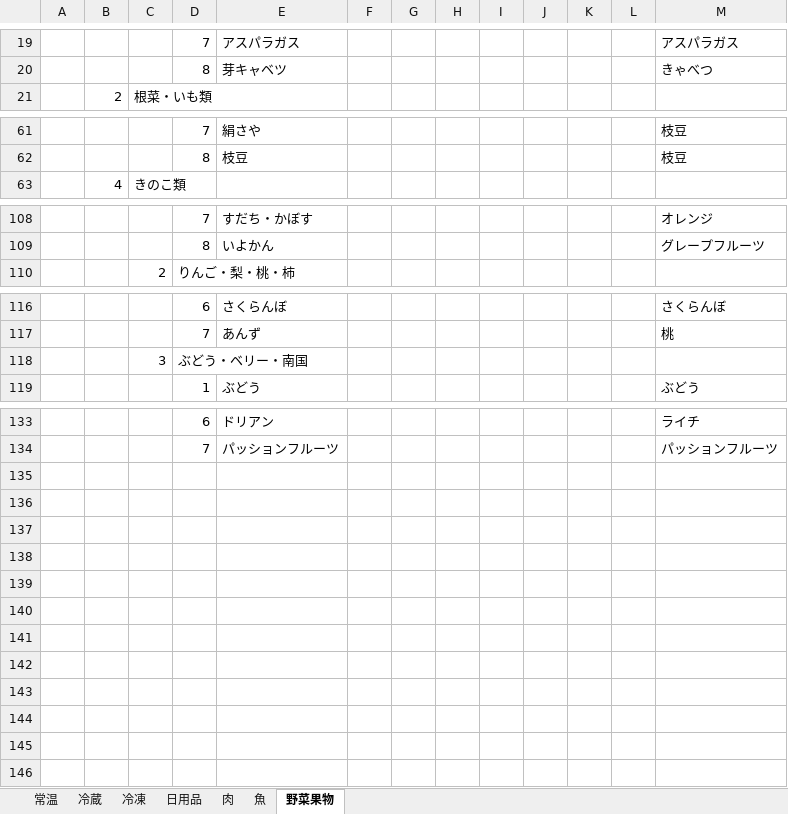
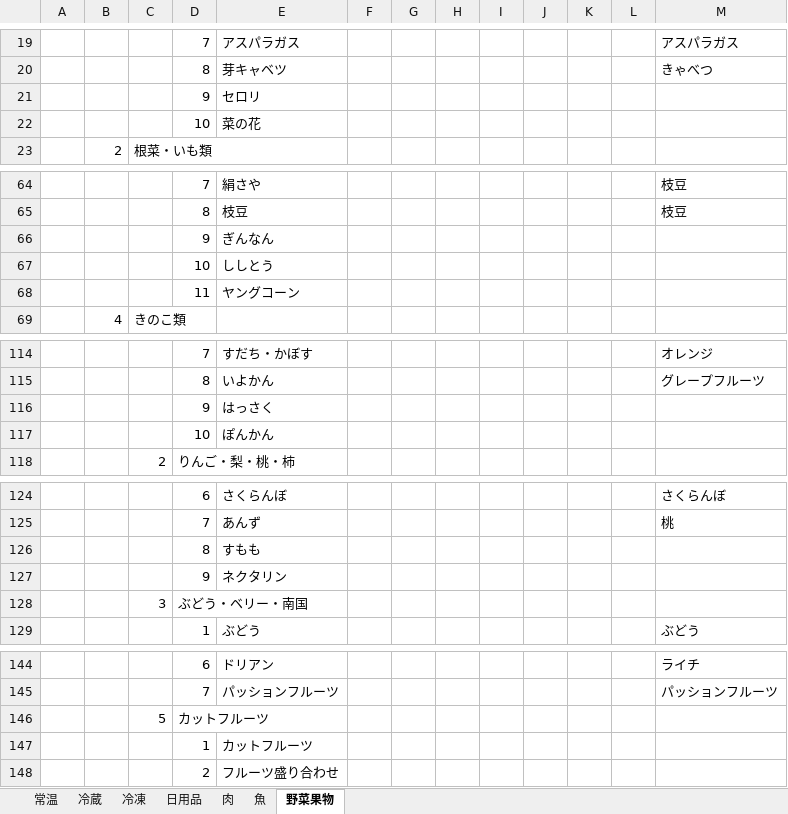
Before and after one commit to ke722i/receiptapp, an Excel workbook: tools/categoryTable.xlsx, sheet 野菜果物, drawn as a sheet; only a part is shown, gaps mark what is left out; values as stored, in another font and other column widths than the file's, no borders; the diff covers the shown part only; the diff names each change by its address in the sheet, - before the commit and + after, or states it on an @@ line.

```diff
--- a/tools/categoryTable.xlsx (sheet 野菜果物)
+++ b/tools/categoryTable.xlsx (sheet 野菜果物)
+row 21:  |  |  | 9 | セロリ
+row 22:  |  |  | 10 | 菜の花
+row 66:  |  |  | 9 | ぎんなん
+row 67:  |  |  | 10 | ししとう
+row 68:  |  |  | 11 | ヤングコーン
+row 116:  |  |  | 9 | はっさく
+row 117:  |  |  | 10 | ぽんかん
+row 126:  |  |  | 8 | すもも
+row 127:  |  |  | 9 | ネクタリン
+row 146:  |  | 5 | カットフルーツ
+row 147:  |  |  | 1 | カットフルーツ
+row 148:  |  |  | 2 | フルーツ盛り合わせ
```
Also changed, not shown: 2 added rows elsewhere in this sheet, sheet 肉, sheet 魚, 3 other files.
